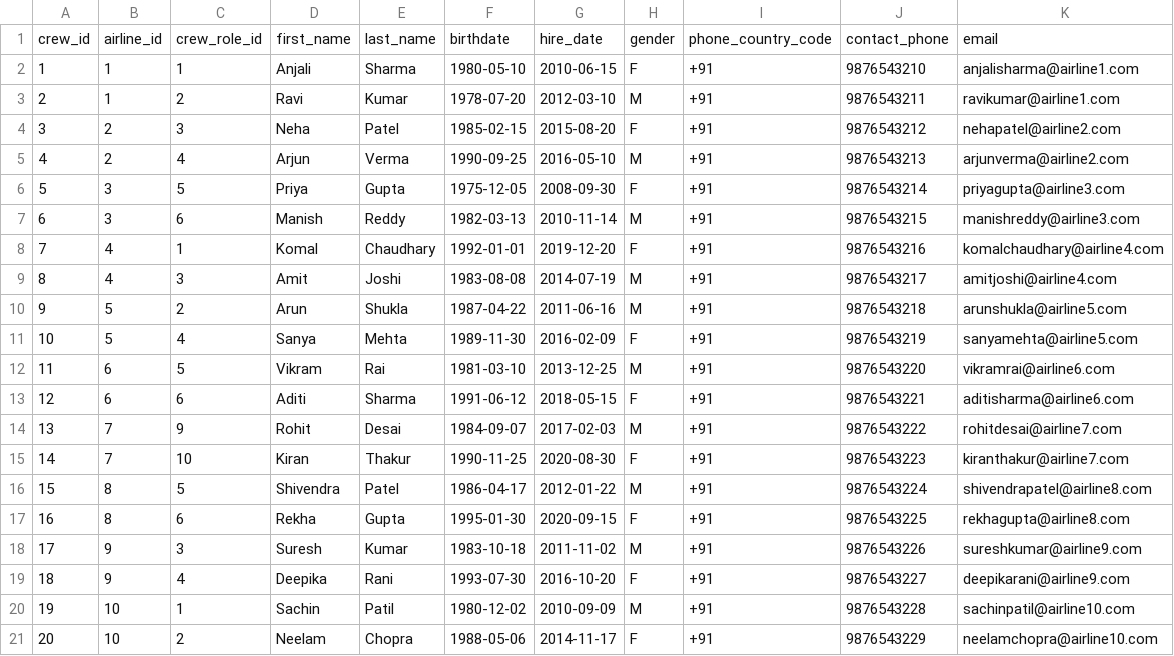
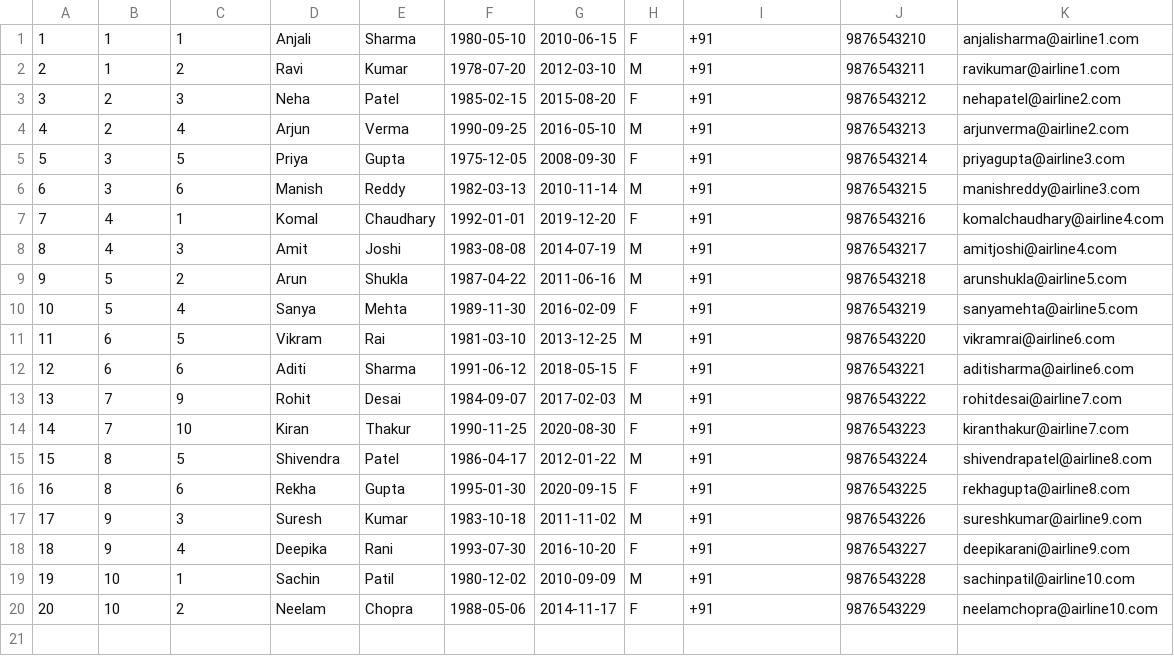
Before and after one commit to SimranS22/Flight-Reservation-System, a CSV file: csv/AirlineCrew.csv, drawn as a sheet; the diff names each change by its address in the sheet, - before the commit and + after, or states it on an @@ line.

```diff
--- a/csv/AirlineCrew.csv
+++ b/csv/AirlineCrew.csv
-row 1: crew_id | airline_id | crew_role_id | first_name | last_name | birthdate | hire_date | gender | phone_country_code | contact_phone | email
```
Also changed, not shown: csv/Airlines.csv, csv/Baggage.csv, 21 other files.
